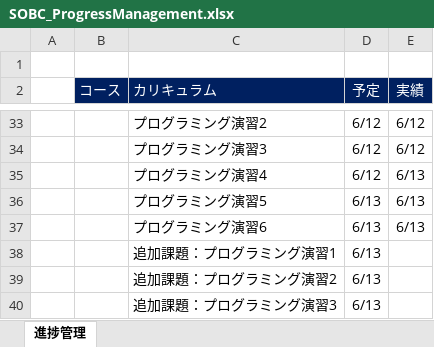
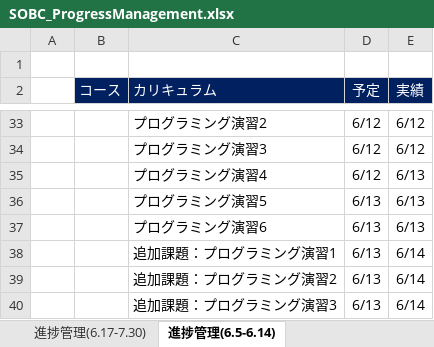
Before and after one commit to azreus906/10031s0001, an Excel workbook: management/SOBC_ProgressManagement.xlsx, sheet 進捗管理(6.5-6.14), drawn as a sheet; only a part is shown, gaps mark what is left out; values as stored, in another font and other column widths than the file's, no borders; charts and pictures not drawn; the diff names each change by its address in the sheet, - before the commit and + after, or states it on an @@ line.

```diff
--- a/management/SOBC_ProgressManagement.xlsx (sheet 進捗管理(6.5-6.14))
+++ b/management/SOBC_ProgressManagement.xlsx (sheet 進捗管理(6.5-6.14))
-sheet tab: 進捗管理
+sheet tab: 進捗管理(6.5-6.14)
+sheet tab: 進捗管理(6.17-7.30)
-E38:E40 (実績): (empty)
+E38:E40 (実績): 6/14
```
Also changed, not shown: charts or pictures.
